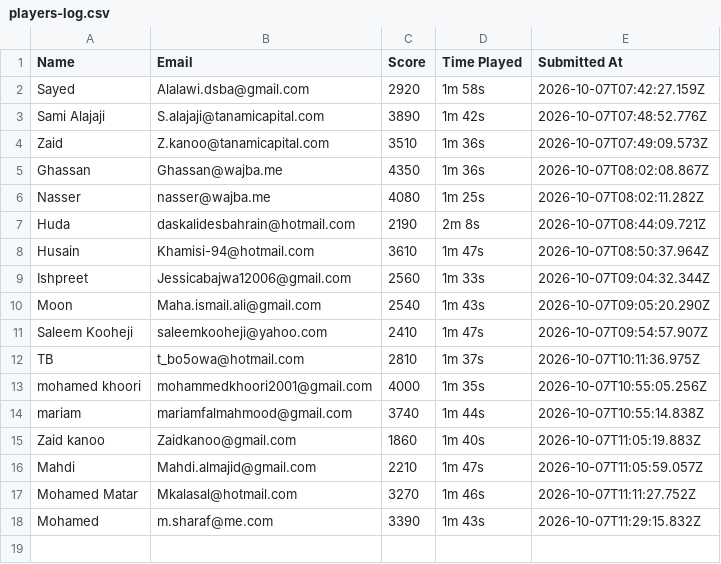
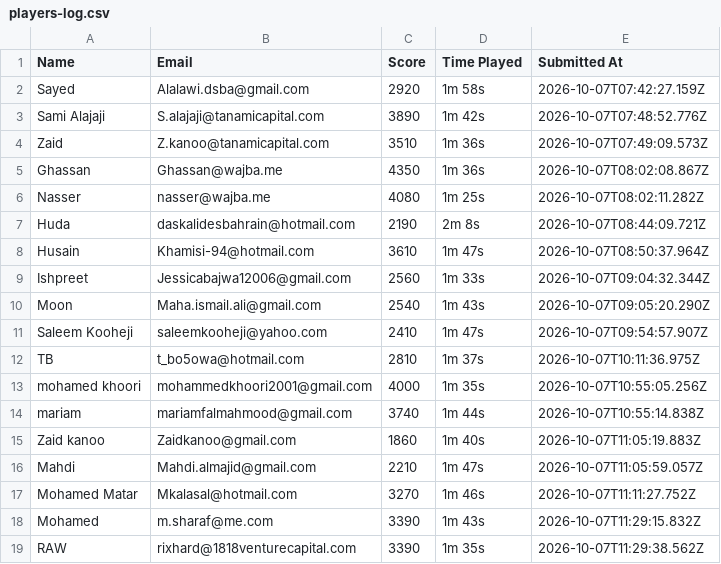
Before and after one commit to marwamhd/money2020, a CSV file: server/data/players-log.csv, drawn as a sheet; the diff names each change by its address in the sheet, - before the commit and + after, or states it on an @@ line.

Commit message:
Add player submission (RAW)

```diff
--- a/server/data/players-log.csv
+++ b/server/data/players-log.csv
+row 19: RAW | rixhard@1818venturecapital.com | 3390 | 1m 35s | 2026-10-07T11:29:38.562Z
```
